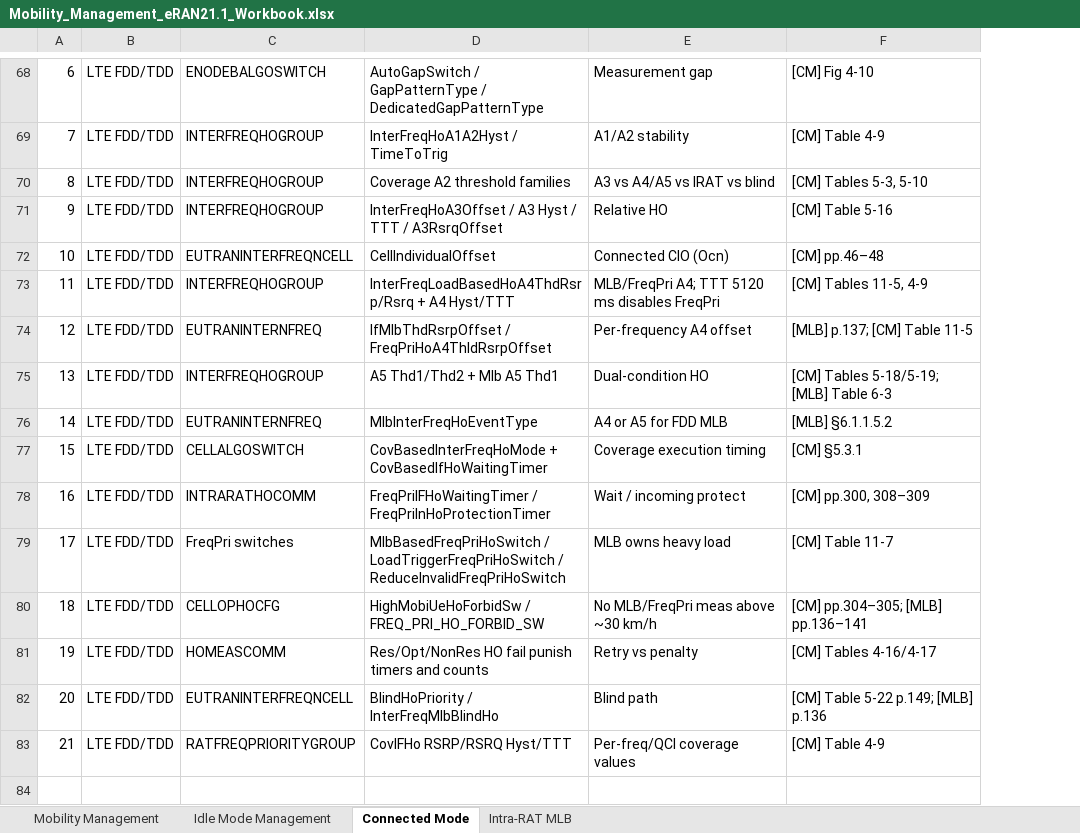
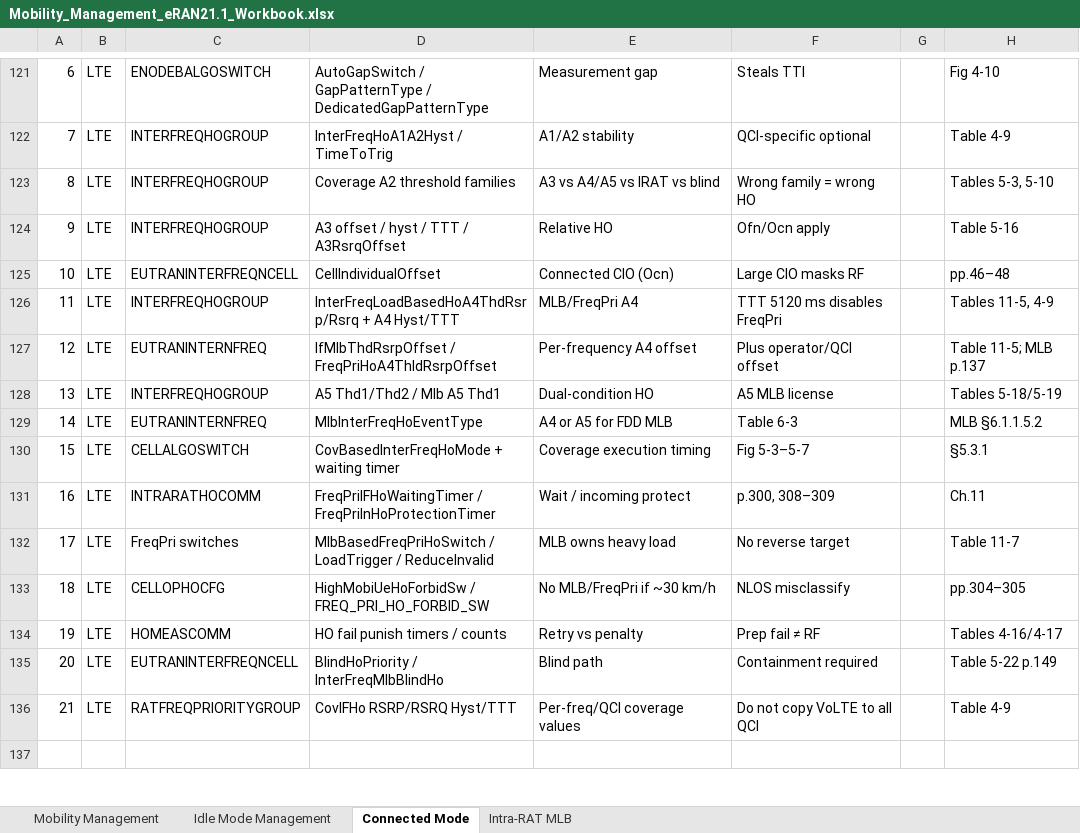
Before and after one commit to miles4482/5G-RAN-Feature-and-parameter-Doc, an Excel workbook: docs/4G_LTE_Mobility_Management/Mobility_Management_eRAN21.1_Workbook.xlsx, sheet Connected Mode, drawn as a sheet; only a part is shown, gaps mark what is left out; values as stored, in another font and other column widths than the file's, no cell formats; removed rows and columns are numbered as before the commit, all else as after; the diff covers the shown part only; the diff names each change by its address in the sheet, - before the commit and + after, or states it on an @@ line.

```diff
--- a/docs/4G_LTE_Mobility_Management/Mobility_Management_eRAN21.1_Workbook.xlsx (sheet Connected Mode)
+++ b/docs/4G_LTE_Mobility_Management/Mobility_Management_eRAN21.1_Workbook.xlsx (sheet Connected Mode)
-column B, rows 68-83: all LTE FDD/TDD
+column B, rows 121-136: all LTE
-column F, rows 68-83: [CM] Fig 4-10 | [CM] Table 4-9 | [CM] Tables 5-3, 5-10 | [CM] Table 5-16 | [CM] pp.46–48 | [CM] Tables 11-5, 4-9 | [MLB] p.137; [CM] Table 11-5 | [CM] Tables 5-18/5-19; [MLB] Table 6-3 | [MLB] §6.1.1.5.2 | [CM] §5.3.1 | [CM] pp.300, 308–309 | [CM] Table 11-7 | [CM] pp.304–305; [MLB] pp.136–141 | [CM] Tables 4-16/4-17 | [CM] Table 5-22 p.149; [MLB] p.136 | [CM] Table 4-9
+column F, rows 121-136: Steals TTI | QCI-specific optional | Wrong family = wrong HO | Ofn/Ocn apply | Large CIO masks RF | TTT 5120 ms disables FreqPri | Plus operator/QCI offset | A5 MLB license | Table 6-3 | Fig 5-3–5-7 | p.300, 308–309 | No reverse target | NLOS misclassify | Prep fail ≠ RF | Containment required | Do not copy VoLTE to all QCI
+column G, empty
+column H, rows 121-136: Fig 4-10 | Table 4-9 | Tables 5-3, 5-10 | Table 5-16 | pp.46–48 | Tables 11-5, 4-9 | Table 11-5; MLB p.137 | Tables 5-18/5-19 | MLB §6.1.1.5.2 | §5.3.1 | Ch.11 | Table 11-7 | pp.304–305 | Tables 4-16/4-17 | Table 5-22 p.149 | Table 4-9
-D124: InterFreqHoA3Offset / A3 Hyst / TTT / A3RsrqOffset
+D124: A3 offset / hyst / TTT / A3RsrqOffset
-E126: MLB/FreqPri A4; TTT 5120 ms disables FreqPri
+E126: MLB/FreqPri A4
-D128: A5 Thd1/Thd2 + Mlb A5 Thd1
+D128: A5 Thd1/Thd2 / Mlb A5 Thd1
-D130: CovBasedInterFreqHoMode + CovBasedIfHoWaitingTimer
+D130: CovBasedInterFreqHoMode + waiting timer
-D132: MlbBasedFreqPriHoSwitch / LoadTriggerFreqPriHoSwitch / ReduceInvalidFreqPriHoSwitch
+D132: MlbBasedFreqPriHoSwitch / LoadTrigger / ReduceInvalid
-E133: No MLB/FreqPri meas above ~30 km/h
+E133: No MLB/FreqPri if ~30 km/h
-D134: Res/Opt/NonRes HO fail punish timers and counts
+D134: HO fail punish timers / counts
```
Also changed, not shown: 92 added rows, 40 removed rows, 39 edited cells and merged cells elsewhere in this sheet, sheet Idle Mode Management, sheet Intra-RAT MLB, sheet Mobility Management, cell formats, 2 other files.
